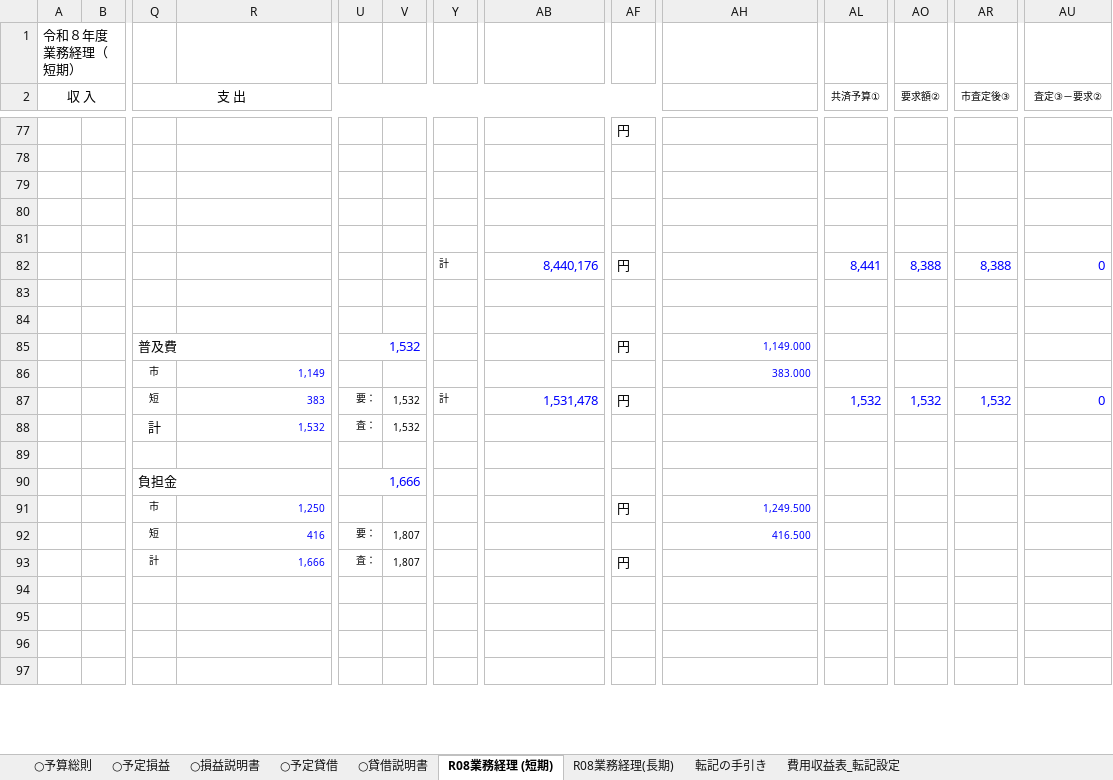
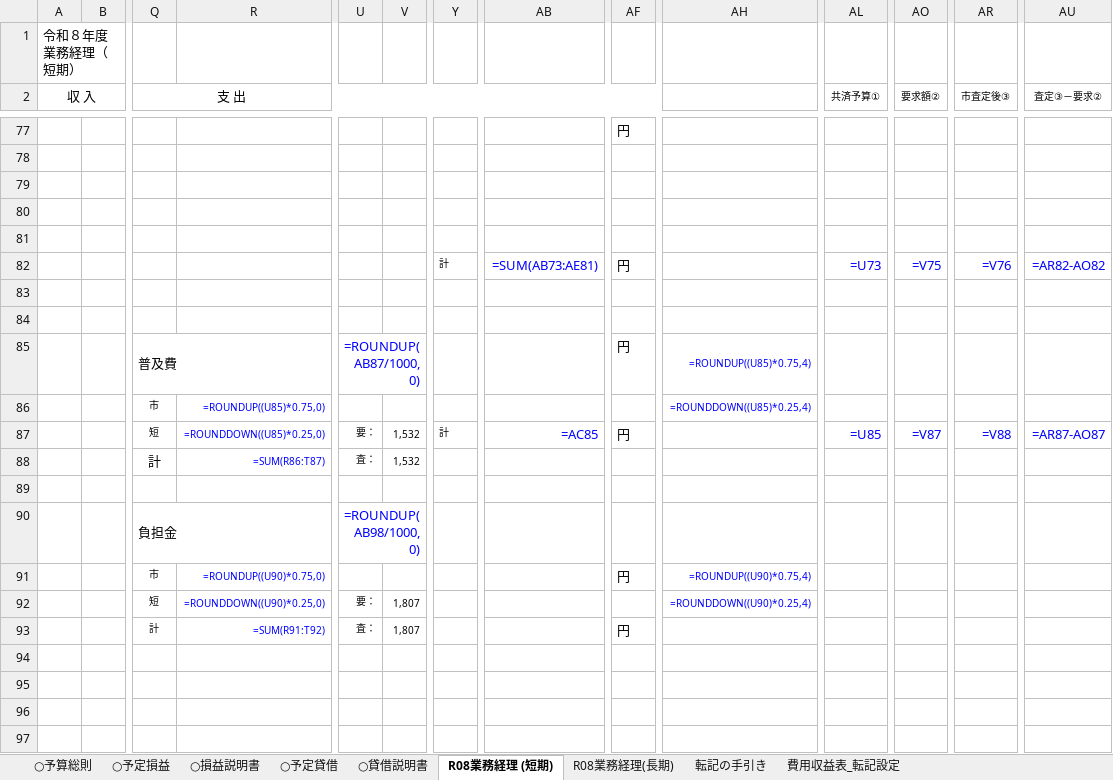
Before and after one commit to iidodo-com/iidodo, an Excel workbook: budget-transfer/07 R8予算（業務）.xlsx, sheet R08業務経理 (短期), drawn as a sheet; only a part is shown, gaps mark what is left out; values as stored, in another font and other column widths than the file's, no borders; formulas without a stored value are shown as written; removed rows and columns are numbered as before the commit, all else as after; rows hold the shown columns only; the diff covers the shown part only; the diff names each change by its address in the sheet, - before the commit and + after, or states it on an @@ line.

```diff
--- a/budget-transfer/07 R8予算（業務）.xlsx (sheet R08業務経理 (短期))
+++ b/budget-transfer/07 R8予算（業務）.xlsx (sheet R08業務経理 (短期))
-row 82:  |  |  |  |  |  | 計 | 8,440,176 | 円 |  | 8,441 | 8,388 | 8,388 | 0
+row 82:  |  |  |  |  |  | 計 | =SUM(AB73:AE81) | 円 |  | =U73 | =V75 | =V76 | =AR82-AO82
-U85: 1,532
+U85: =ROUNDUP(AB87/1000,0)
-AH85: 1,149.000
+AH85: =ROUNDUP((U85)*0.75,4)
-R86: 1,149
+R86: =ROUNDUP((U85)*0.75,0)
-AH86: 383.000
+AH86: =ROUNDDOWN((U85)*0.25,4)
-row 87:  |  | 短 | 383 | 要： | 1,532 | 計 | 1,531,478 | 円 |  | 1,532 | 1,532 | 1,532 | 0
+row 87:  |  | 短 | =ROUNDDOWN((U85)*0.25,0) | 要： | 1,532 | 計 | =AC85 | 円 |  | =U85 | =V87 | =V88 | =AR87-AO87
-R88: 1,532
+R88: =SUM(R86:T87)
-U90: 1,666
+U90: =ROUNDUP(AB98/1000,0)
-R91: 1,250
+R91: =ROUNDUP((U90)*0.75,0)
-AH91: 1,249.500
+AH91: =ROUNDUP((U90)*0.75,4)
-R92: 416
+R92: =ROUNDDOWN((U90)*0.25,0)
-AH92: 416.500
+AH92: =ROUNDDOWN((U90)*0.25,4)
-R93: 1,666
+R93: =SUM(R91:T92)
```
Also changed, not shown: 11 added rows, 11 removed rows, 87 edited cells and cell formats elsewhere in this sheet, sheet ○予定損益, sheet ○損益説明書, sheet R08業務経理(長期), sheet ○予定貸借, sheet ○貸借説明書, sheet 転記の手引き, 1 more sheet, hidden cells, 3 other files.
